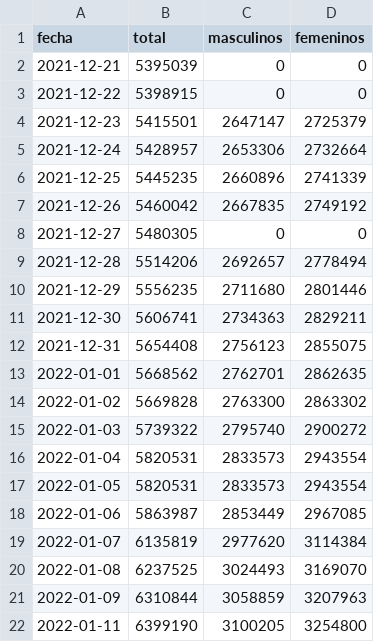
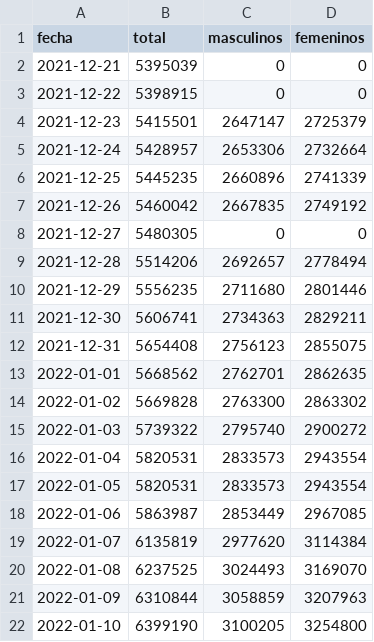
Before and after one commit to manucabral/Codavi, a CSV file: reportes/confirmados.csv, drawn as a sheet.

Commit message:
Update confirmados.csv

```diff
--- a/reportes/confirmados.csv
+++ b/reportes/confirmados.csv
@@ -21,2 +21,2 @@ fecha,total,masculinos,femeninos
 2022-01-09,6310844,3058859,3207963
-2022-01-11,6399190,3100205,3254800
+2022-01-10,6399190,3100205,3254800
```
